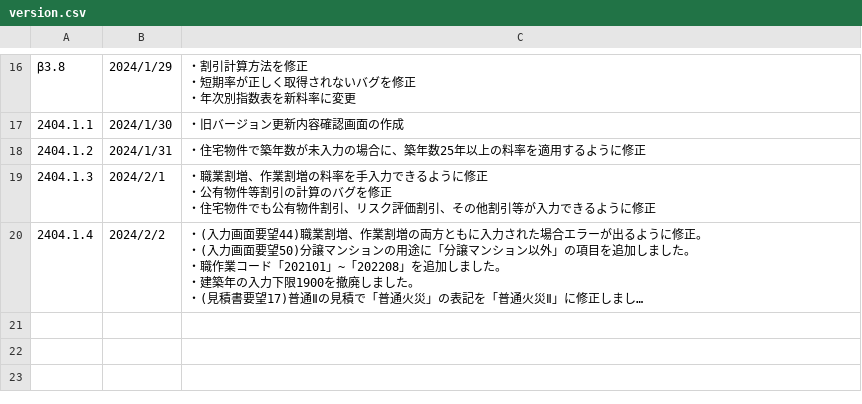
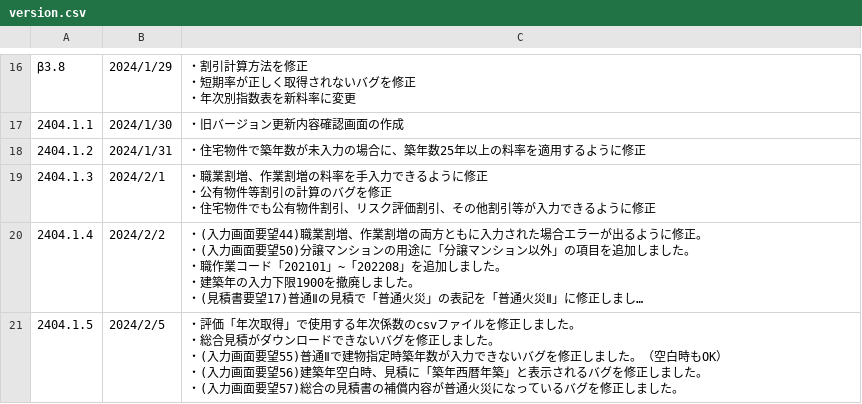
Before and after one commit to yokoyama-eruful/mitumo, a CSV file: storage/app/version/version.csv, drawn as a sheet; only a part is shown, gaps mark what is left out; long unchanged cells end in …; ↵ is a line break in a cell; the diff names each change by its address in the sheet, - before the commit and + after, or states it on an @@ line.

Commit message:
2404.1.5更新

```diff
--- a/storage/app/version/version.csv
+++ b/storage/app/version/version.csv
+row 21: 2404.1.5 | 2024/2/5 | ・評価「年次取得」で使用する年次係数のcsvファイルを修正しました。 ↵ ・総合見積がダウンロードできないバグを修正しました。 ↵ ・(入力画面要望55)普通Ⅱで建物指定時築年数が入力できないバグを修正しました。（空白時もOK） ↵ ・(入力画面要望56)建築年空白時、見積に「築年西暦年築」と表示されるバグを修正しました。 ↵ ・(入力画面要望57)総合の見積書の補償内容が普通火災になっているバグを修正しました。
```
